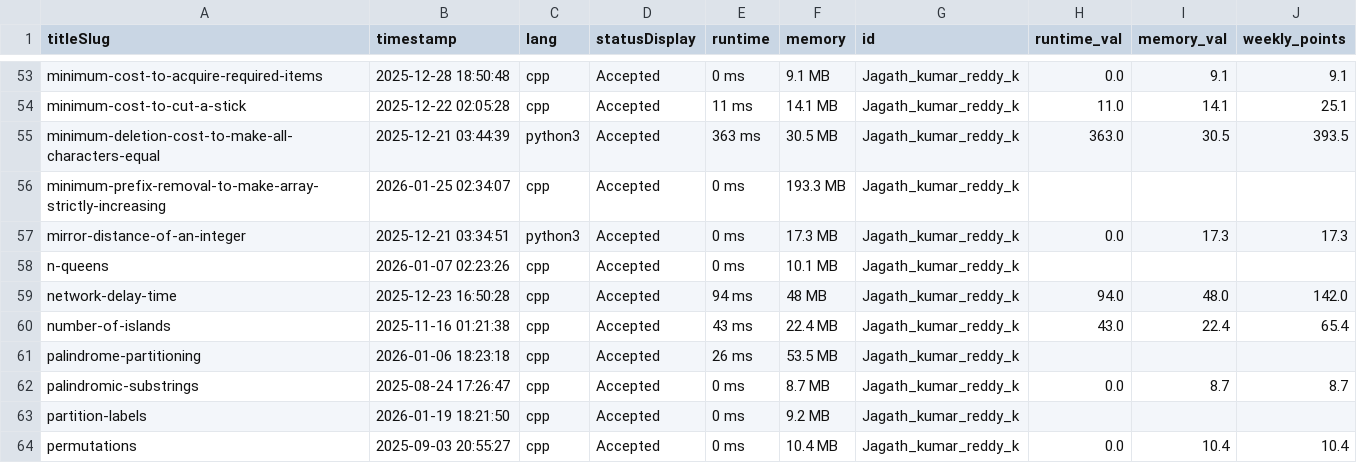
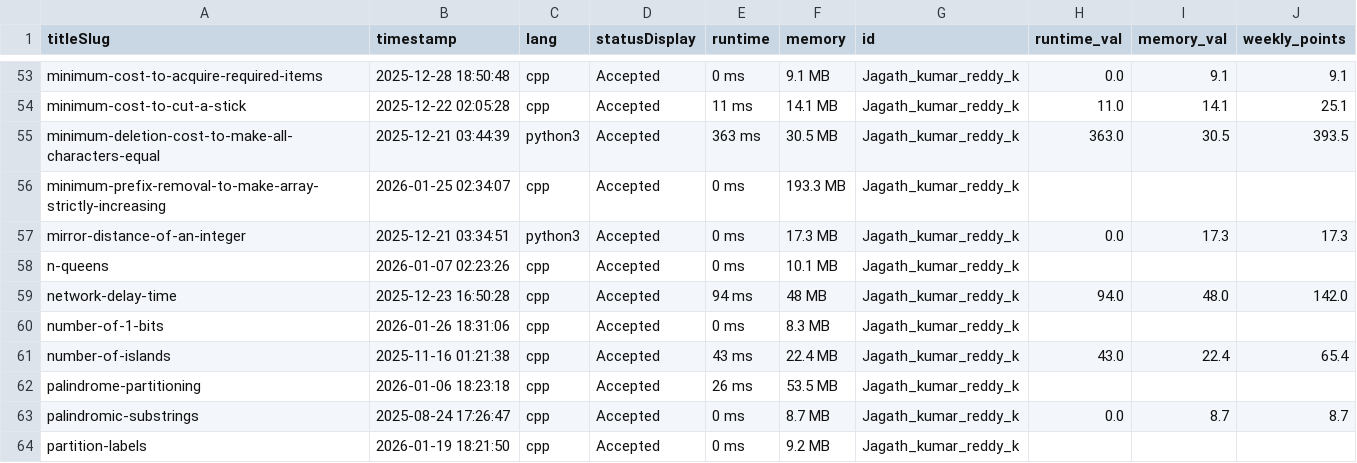
Before and after one commit to DSMLIUI/home, a CSV file: public/data/recent_ac_submissions.csv, drawn as a sheet; only a part is shown, gaps mark what is left out; the shorter side is filled out with more unchanged rows; the diff names each change by its address in the sheet, - before the commit and + after, or states it on an @@ line.

```diff
--- a/public/data/recent_ac_submissions.csv
+++ b/public/data/recent_ac_submissions.csv
+row 60: number-of-1-bits | 2026-01-26 18:31:06 | cpp | Accepted | 0 ms | 8.3 MB | Jagath_kumar_reddy_k
```
Also changed, not shown: public/data/leetcode_leaderboard.csv.
